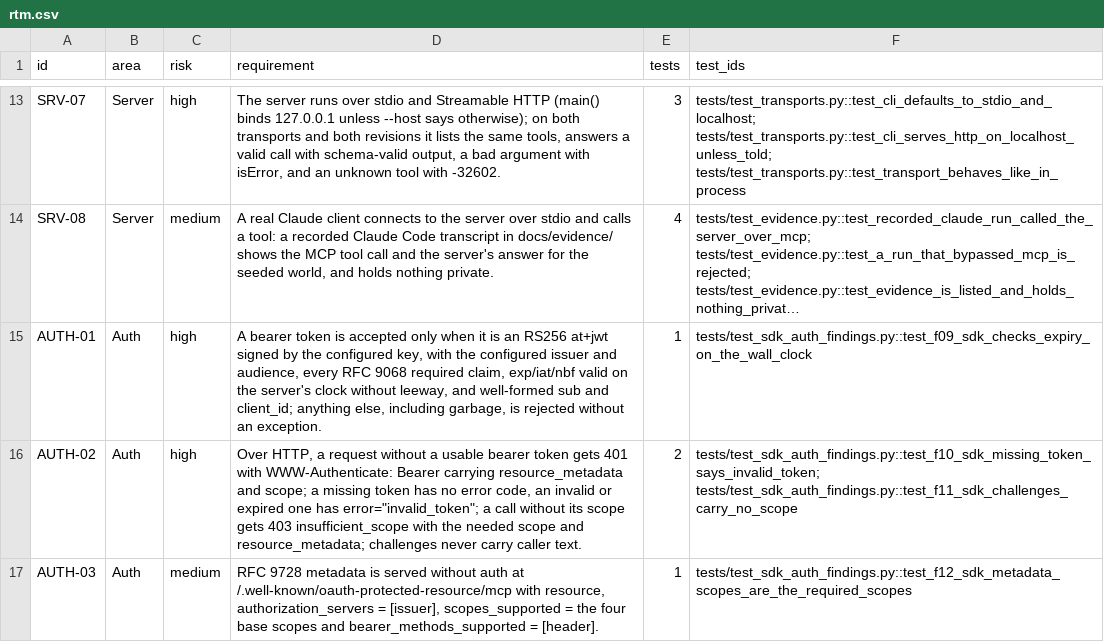
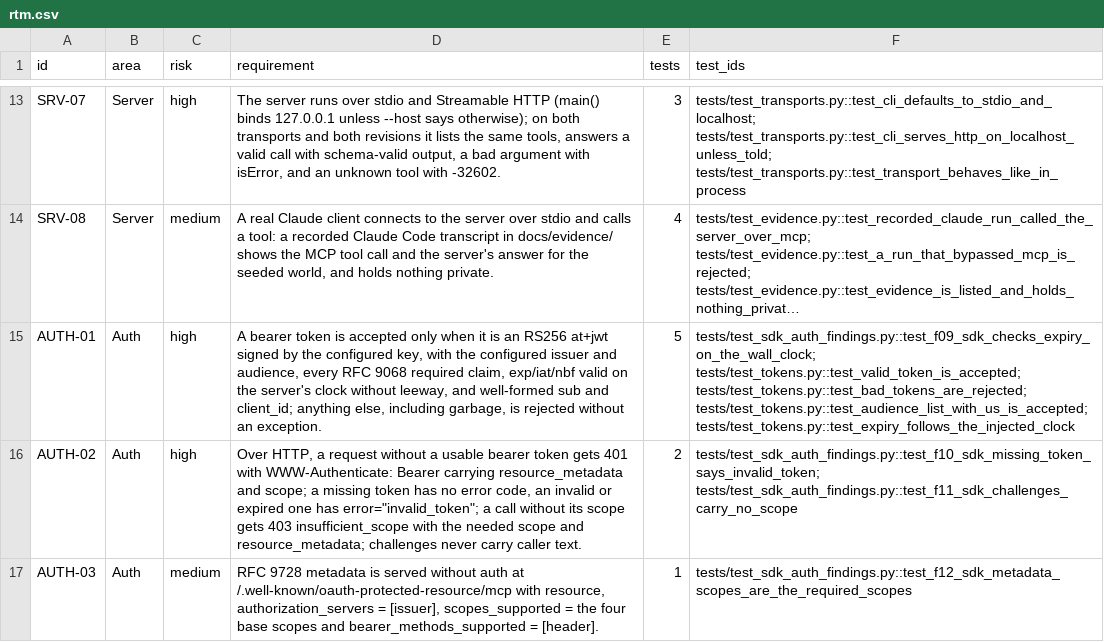
Before and after one commit to yuri-spizhovyi-mit/mcp-server-qa, a CSV file: docs/rtm.csv, drawn as a sheet; only a part is shown, gaps mark what is left out; long unchanged cells end in …; the diff names each change by its address in the sheet, - before the commit and + after, or states it on an @@ line.

```diff
--- a/docs/rtm.csv
+++ b/docs/rtm.csv
-E15 (tests): 1
+E15 (tests): 5
-F15 (test_ids): tests/test_sdk_auth_findings.py::test_f09_sdk_checks_expiry_on_the_wall_clock
+F15 (test_ids): tests/test_sdk_auth_findings.py::test_f09_sdk_checks_expiry_on_the_wall_clock; tests/test_tokens.py::test_valid_token_is_accepted; tests/test_tokens.py::test_bad_tokens_are_rejected; tests/test_tokens.py::test_audience_list_with_us_is_accepted; tests/test_tokens.py::test_expiry_follows_the_injected_clock
```
Also changed, not shown: 8 other files.
